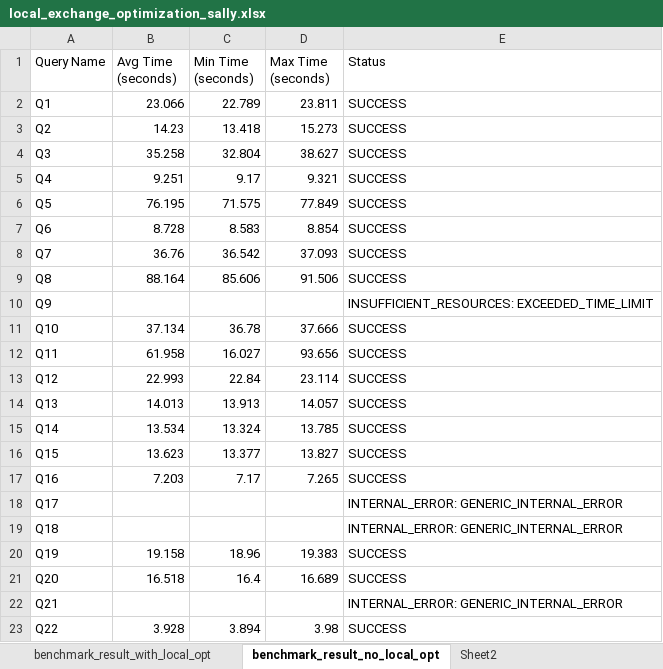
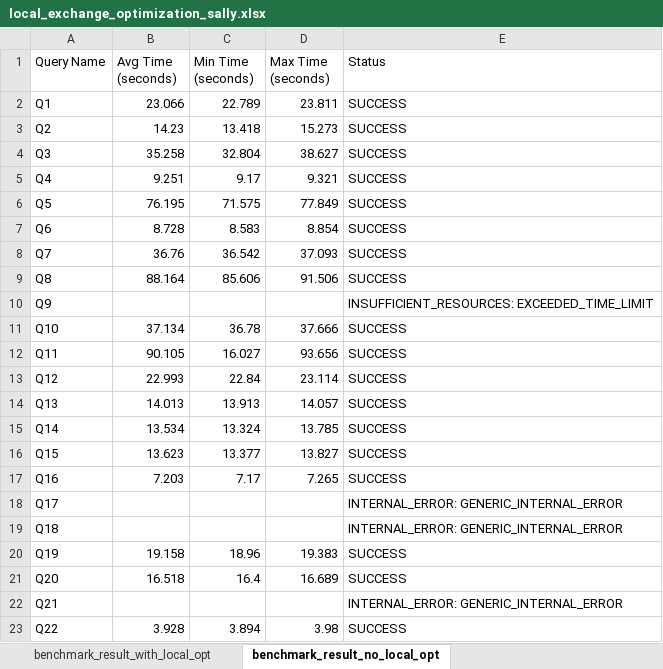
Before and after one commit to dan13bauer/presto_benchmarking, an Excel workbook: excel/local_exchange_optimization_sally.xlsx, sheet benchmark_result_no_local_opt, drawn as a sheet; values as stored, in another font and other column widths than the file's, no borders; table styles not drawn; the diff names each change by its address in the sheet, - before the commit and + after, or states it on an @@ line.

```diff
--- a/excel/local_exchange_optimization_sally.xlsx (sheet benchmark_result_no_local_opt)
+++ b/excel/local_exchange_optimization_sally.xlsx (sheet benchmark_result_no_local_opt)
-B12 (Avg Time (seconds)): 61.958
+B12 (Avg Time (seconds)): 90.105
```
Also changed, not shown: sheet benchmark_result_with_local_opt, other sheet tabs, charts or pictures, 1 other file.
